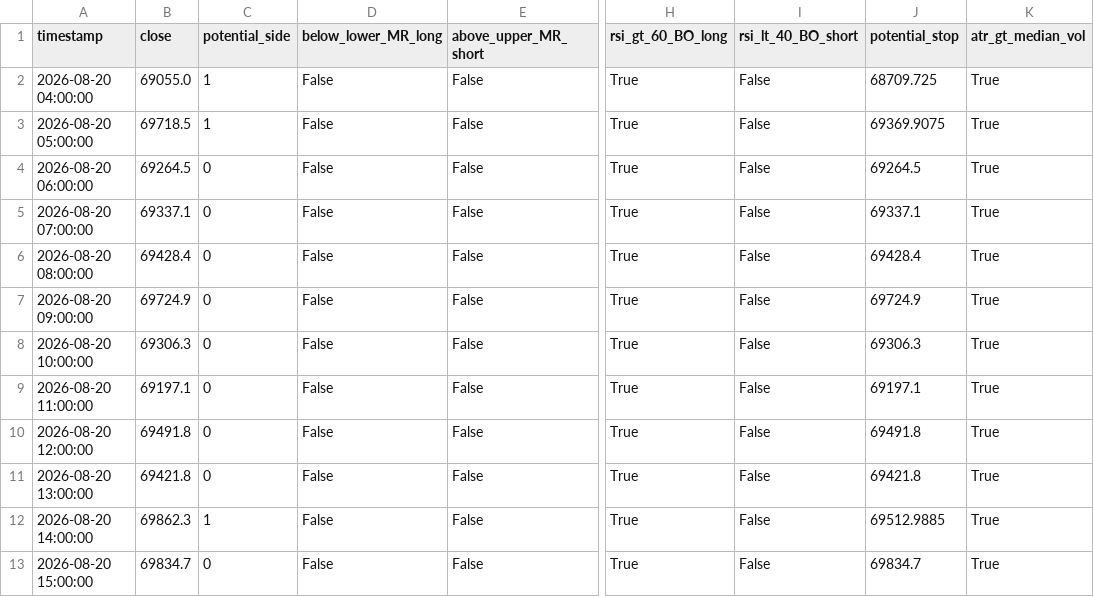
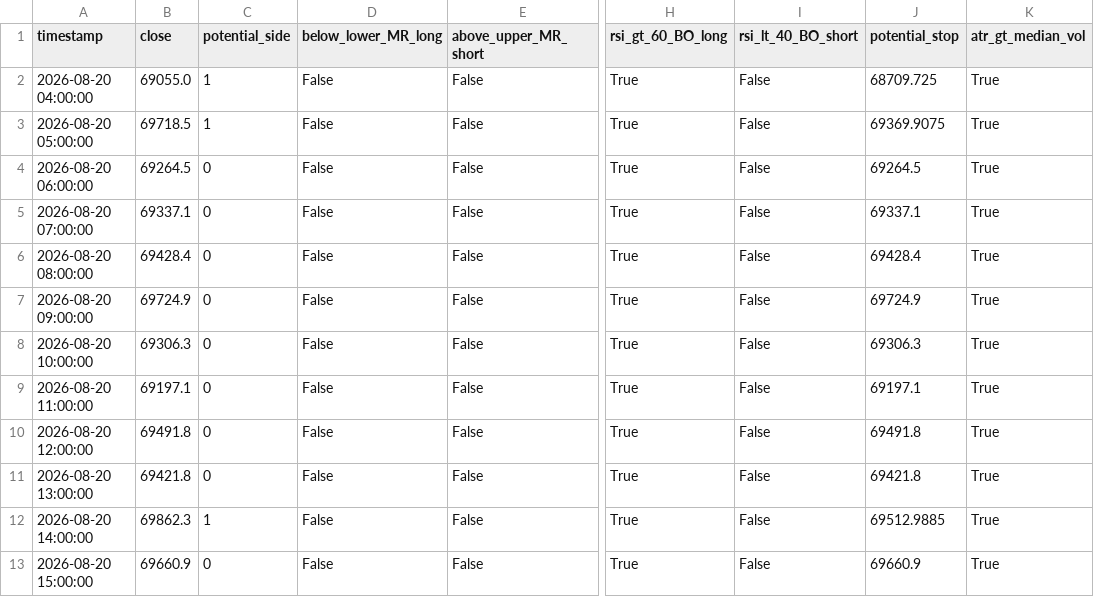
Before and after one commit to cdavocazh/btc-db-v3, a CSV file: backtest_results/conditions.csv, drawn as a sheet; only a part is shown, gaps mark what is left out; the diff names each change by its address in the sheet, - before the commit and + after, or states it on an @@ line.

```diff
--- a/backtest_results/conditions.csv
+++ b/backtest_results/conditions.csv
-B13 (close): 69834.7
+B13 (close): 69660.9
-J13 (potential_stop): 69834.7
+J13 (potential_stop): 69660.9
```
Also changed, not shown: backtest_results/indicators.csv, backtest_results/trade_log.csv, 3 other files.
